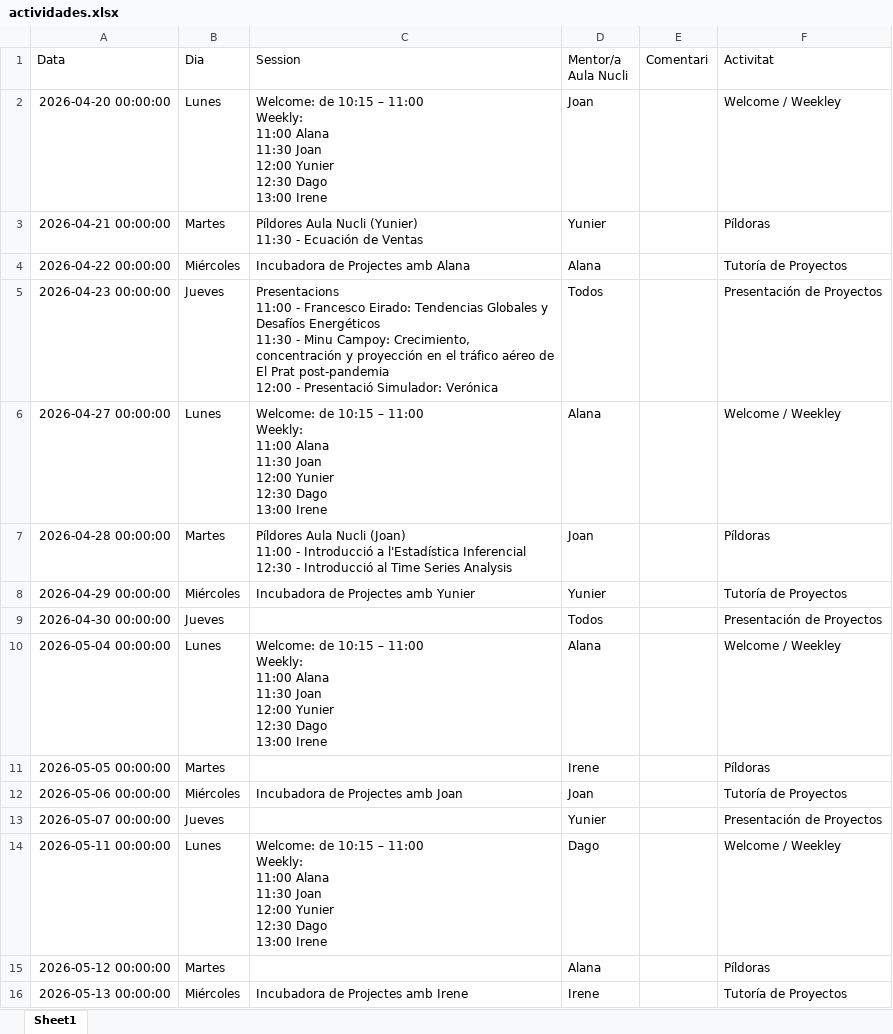
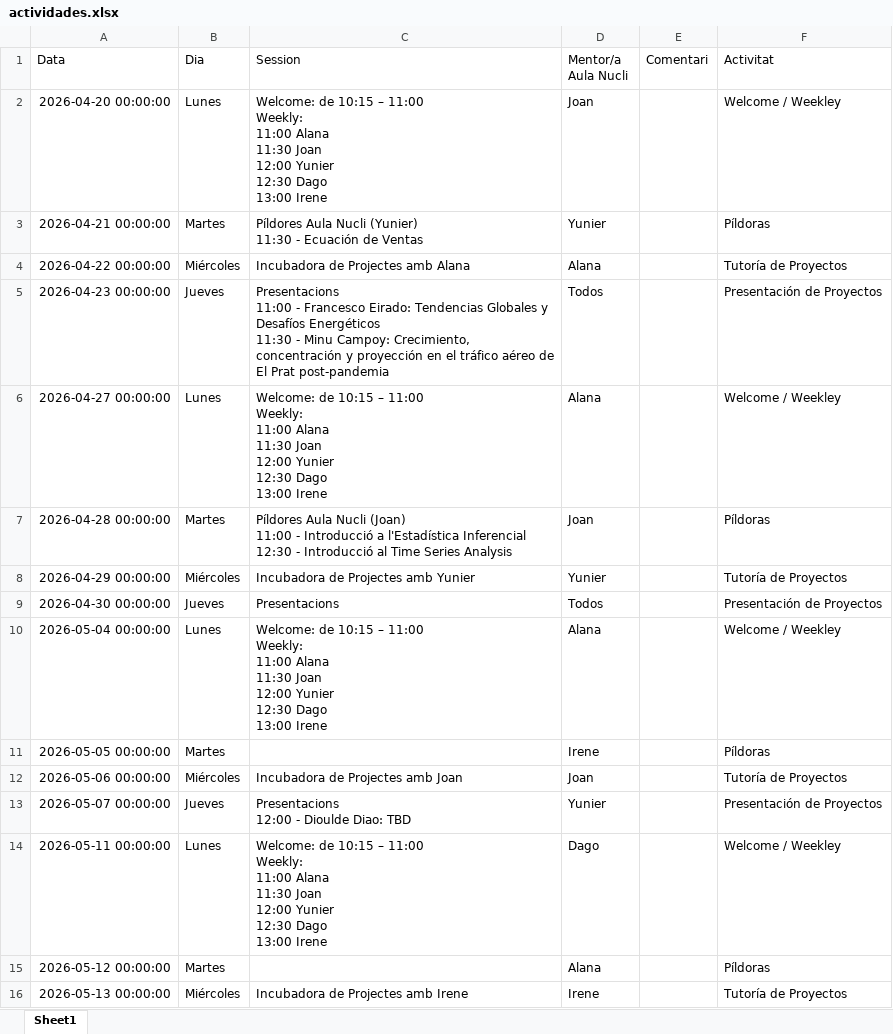
Before and after one commit to alanaolivieri/P2P-ITA, an Excel workbook: data/actividades.xlsx, sheet Sheet1, drawn as a sheet; only a part is shown; values as stored, in another font and other column widths than the file's, no borders; ↵ is a line break in a cell; the diff names each change by its address in the sheet, - before the commit and + after, or states it on an @@ line.

```diff
--- a/data/actividades.xlsx (sheet Sheet1)
+++ b/data/actividades.xlsx (sheet Sheet1)
-C5 (Session): …Prat post-pandemia ↵ 12:00 - Presentació Simulador: Verónica
+C5 (Session): …Prat post-pandemia
-C9 (Session): (empty)
+C9 (Session): Presentacions
-C13 (Session): (empty)
+C13 (Session): Presentacions ↵ 12:00 - Dioulde Diao: TBD
```
Also changed, not shown: data/p2p_latest.xlsx.
